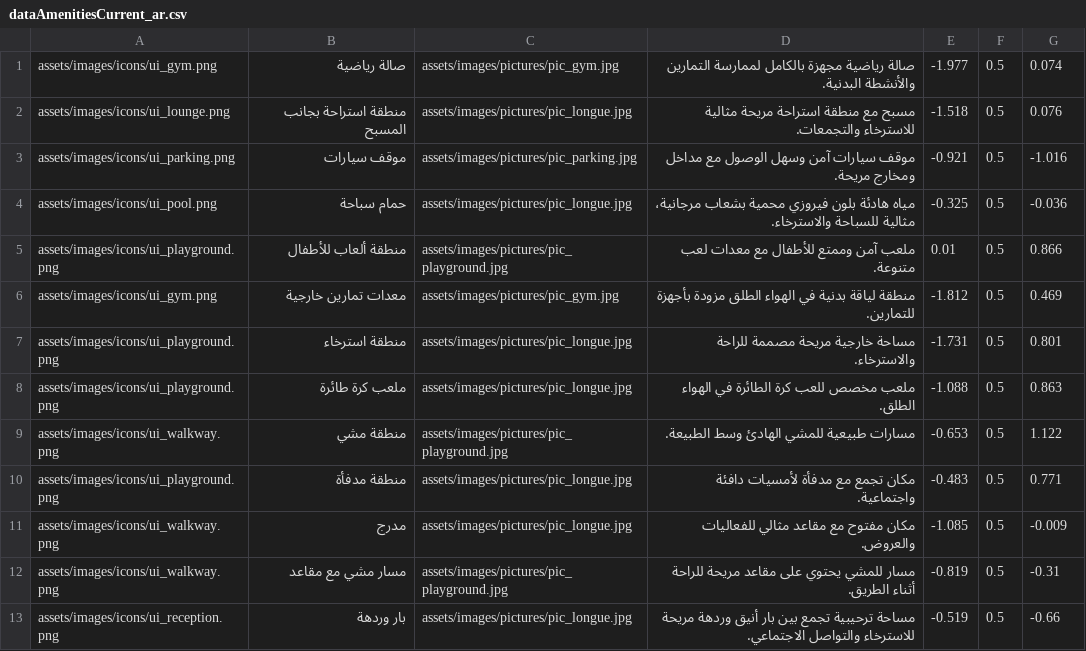
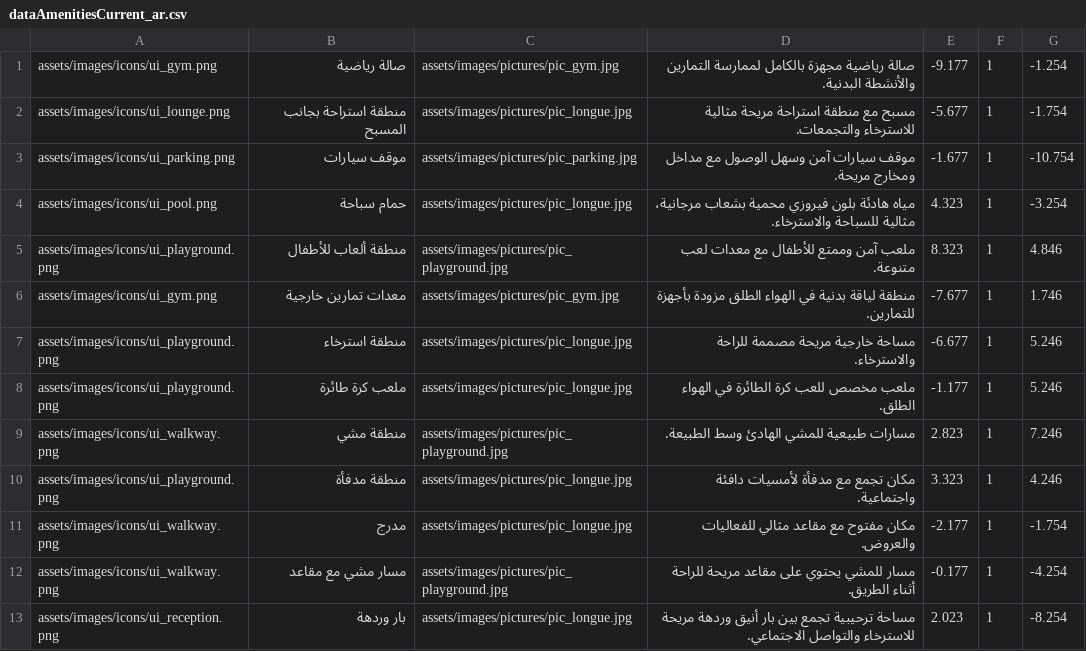
Before and after one commit to RyuSoHyeong/BreigHighQuality, a CSV file: assets/data/dataAmenitiesCurrent_ar.csv, drawn as a sheet.

```diff
--- a/assets/data/dataAmenitiesCurrent_ar.csv
+++ b/assets/data/dataAmenitiesCurrent_ar.csv
@@ -1,13 +1,13 @@
-assets/images/icons/ui_gym.png;صالة رياضية;assets/images/pictures/pic_gym.jpg;صالة رياضية مجهزة بالكامل لممارسة التمارين والأنشطة البدنية.;-1.977;0.5;0.074
-assets/images/icons/ui_lounge.png;منطقة استراحة بجانب المسبح;assets/images/pictures/pic_longue.jpg;مسبح مع منطقة استراحة مريحة مثالية للاسترخاء والتجمعات.;-1.518;0.5;0.076
-assets/images/icons/ui_parking.png;موقف سيارات;assets/images/pictures/pic_parking.jpg;موقف سيارات آمن وسهل الوصول مع مداخل ومخارج مريحة.;-0.921;0.5;-1.016
-assets/images/icons/ui_pool.png;حمام سباحة;assets/images/pictures/pic_longue.jpg;مياه هادئة بلون فيروزي محمية بشعاب مرجانية، مثالية للسباحة والاسترخاء.;-0.325;0.5;-0.036
-assets/images/icons/ui_playground.png;منطقة ألعاب للأطفال;assets/images/pictures/pic_playground.jpg;ملعب آمن وممتع للأطفال مع معدات لعب متنوعة.;0.01;0.5;0.866
-assets/images/icons/ui_gym.png;معدات تمارين خارجية;assets/images/pictures/pic_gym.jpg;منطقة لياقة بدنية في الهواء الطلق مزودة بأجهزة للتمارين.;-1.812;0.5;0.469
-assets/images/icons/ui_playground.png;منطقة استرخاء;assets/images/pictures/pic_longue.jpg;مساحة خارجية مريحة مصممة للراحة والاسترخاء.;-1.731;0.5;0.801
-assets/images/icons/ui_playground.png;ملعب كرة طائرة;assets/images/pictures/pic_longue.jpg;ملعب مخصص للعب كرة الطائرة في الهواء الطلق.;-1.088;0.5;0.863
-assets/images/icons/ui_walkway.png;منطقة مشي;assets/images/pictures/pic_playground.jpg;مسارات طبيعية للمشي الهادئ وسط الطبيعة.;-0.653;0.5;1.122
-assets/images/icons/ui_playground.png;منطقة مدفأة;assets/images/pictures/pic_longue.jpg;مكان تجمع مع مدفأة لأمسيات دافئة واجتماعية.;-0.483;0.5;0.771
-assets/images/icons/ui_walkway.png;مدرج;assets/images/pictures/pic_longue.jpg;مكان مفتوح مع مقاعد مثالي للفعاليات والعروض.;-1.085;0.5;-0.009
-assets/images/icons/ui_walkway.png;مسار مشي مع مقاعد;assets/images/pictures/pic_playground.jpg;مسار للمشي يحتوي على مقاعد مريحة للراحة أثناء الطريق.;-0.819;0.5;-0.31
-assets/images/icons/ui_reception.png;بار وردهة;assets/images/pictures/pic_longue.jpg;مساحة ترحيبية تجمع بين بار أنيق وردهة مريحة للاسترخاء والتواصل الاجتماعي.;-0.519;0.5;-0.66
+assets/images/icons/ui_gym.png;صالة رياضية;assets/images/pictures/pic_gym.jpg;صالة رياضية مجهزة بالكامل لممارسة التمارين والأنشطة البدنية.;-9.177;1;-1.254
+assets/images/icons/ui_lounge.png;منطقة استراحة بجانب المسبح;assets/images/pictures/pic_longue.jpg;مسبح مع منطقة استراحة مريحة مثالية للاسترخاء والتجمعات.;-5.677;1;-1.754
+assets/images/icons/ui_parking.png;موقف سيارات;assets/images/pictures/pic_parking.jpg;موقف سيارات آمن وسهل الوصول مع مداخل ومخارج مريحة.;-1.677;1;-10.754
+assets/images/icons/ui_pool.png;حمام سباحة;assets/images/pictures/pic_longue.jpg;مياه هادئة بلون فيروزي محمية بشعاب مرجانية، مثالية للسباحة والاسترخاء.;4.323;1;-3.254
+assets/images/icons/ui_playground.png;منطقة ألعاب للأطفال;assets/images/pictures/pic_playground.jpg;ملعب آمن وممتع للأطفال مع معدات لعب متنوعة.;8.323;1;4.846
+assets/images/icons/ui_gym.png;معدات تمارين خارجية;assets/images/pictures/pic_gym.jpg;منطقة لياقة بدنية في الهواء الطلق مزودة بأجهزة للتمارين.;-7.677;1;1.746
+assets/images/icons/ui_playground.png;منطقة استرخاء;assets/images/pictures/pic_longue.jpg;مساحة خارجية مريحة مصممة للراحة والاسترخاء.;-6.677;1;5.246
+assets/images/icons/ui_playground.png;ملعب كرة طائرة;assets/images/pictures/pic_longue.jpg;ملعب مخصص للعب كرة الطائرة في الهواء الطلق.;-1.177;1;5.246
+assets/images/icons/ui_walkway.png;منطقة مشي;assets/images/pictures/pic_playground.jpg;مسارات طبيعية للمشي الهادئ وسط الطبيعة.;2.823;1;7.246
+assets/images/icons/ui_playground.png;منطقة مدفأة;assets/images/pictures/pic_longue.jpg;مكان تجمع مع مدفأة لأمسيات دافئة واجتماعية.;3.323;1;4.246
+assets/images/icons/ui_walkway.png;مدرج;assets/images/pictures/pic_longue.jpg;مكان مفتوح مع مقاعد مثالي للفعاليات والعروض.;-2.177;1;-1.754
+assets/images/icons/ui_walkway.png;مسار مشي مع مقاعد;assets/images/pictures/pic_playground.jpg;مسار للمشي يحتوي على مقاعد مريحة للراحة أثناء الطريق.;-0.177;1;-4.254
+assets/images/icons/ui_reception.png;بار وردهة;assets/images/pictures/pic_longue.jpg;مساحة ترحيبية تجمع بين بار أنيق وردهة مريحة للاسترخاء والتواصل الاجتماعي.;2.023;1;-8.254
```
Also changed, not shown: assets/data/dataAmenitiesCurrent_de.csv, assets/data/dataAmenitiesCurrent_en.csv, 20 other files.
